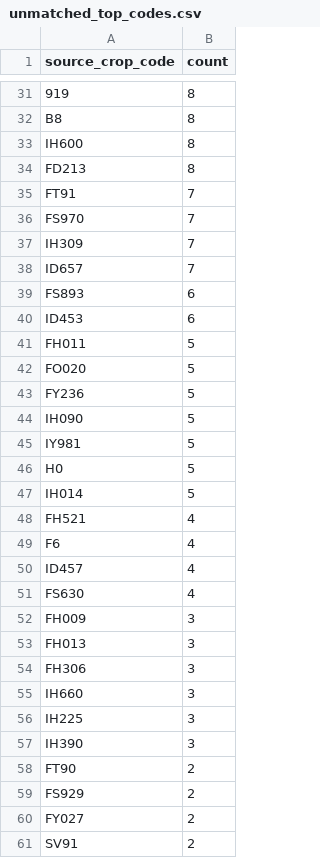
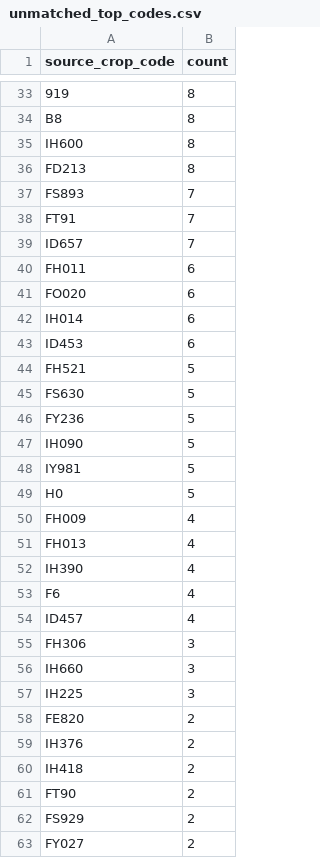
Before and after one commit to junborisproject0207-collab/vege-price-backend, a CSV file: output/unmatched_top_codes.csv, drawn as a sheet; only a part is shown, gaps mark what is left out; the shorter side is filled out with more unchanged rows; the diff covers the shown part only.

```diff
--- a/output/unmatched_top_codes.csv
+++ b/output/unmatched_top_codes.csv
@@ -34,10 +36,11 @@ IH600,8
 FD213,8
+FS893,7
 FT91,7
-FS970,7
-IH309,7
 ID657,7
-FS893,6
+FH011,6
+FO020,6
+IH014,6
 ID453,6
-FH011,5
-FO020,5
+FH521,5
+FS630,5
 FY236,5
@@ -46,9 +49,7 @@ IY981,5
 H0,5
-IH014,5
-FH521,4
+FH009,4
+FH013,4
+IH390,4
 F6,4
 ID457,4
-FS630,4
-FH009,3
-FH013,3
 FH306,3
@@ -56,3 +57,5 @@ IH660,3
 IH225,3
-IH390,3
+FE820,2
+IH376,2
+IH418,2
 FT90,2
```
Also changed, not shown: 24 added rows, 22 removed rows and 4 edited cells elsewhere in this file, output/unmatched_price_items.csv, output/unmatched_top_names.csv, 10 other files.
